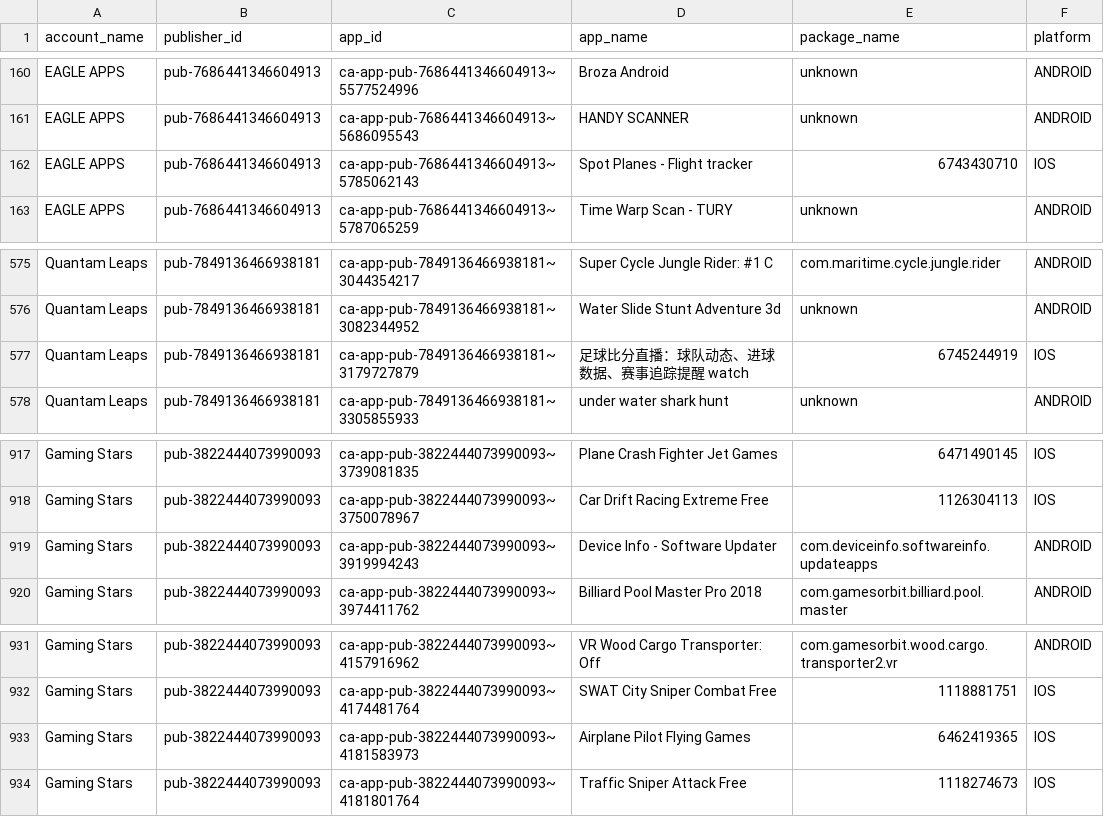
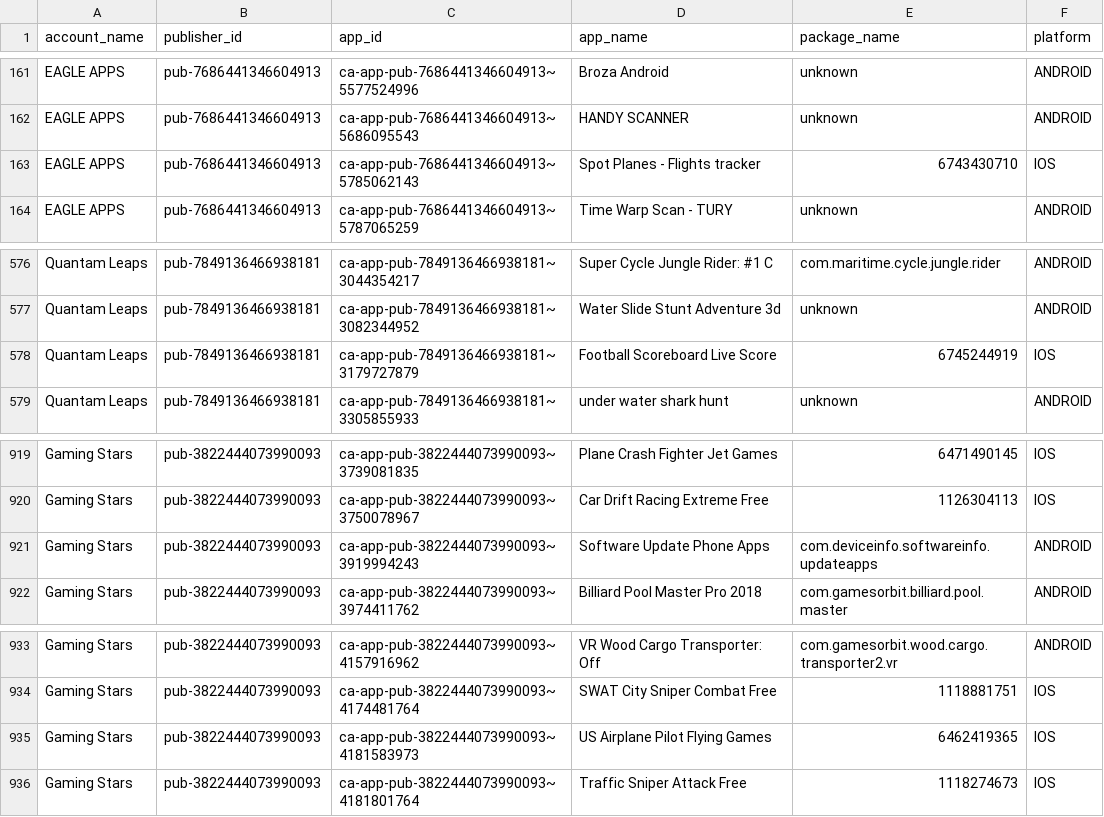
Before and after one commit to Automation2-admob/html-ads, a CSV file: admob_apps_list.csv, drawn as a sheet; only a part is shown, gaps mark what is left out; the diff covers the shown part only.

```diff
--- a/admob_apps_list.csv
+++ b/admob_apps_list.csv
@@ -161,3 +162,3 @@ EAGLE APPS,pub-7686441346604913,ca-app-pub-7686441346604913~5577524996,Broza And
 EAGLE APPS,pub-7686441346604913,ca-app-pub-7686441346604913~5686095543,HANDY SCANNER,unknown,ANDROID
-EAGLE APPS,pub-7686441346604913,ca-app-pub-7686441346604913~5785062143,Spot Planes - Flight tracker,6743430710,IOS
+EAGLE APPS,pub-7686441346604913,ca-app-pub-7686441346604913~5785062143,Spot Planes - Flights tracker,6743430710,IOS
 EAGLE APPS,pub-7686441346604913,ca-app-pub-7686441346604913~5787065259,Time Warp Scan - TURY,unknown,ANDROID
@@ -576,3 +577,3 @@ Quantam Leaps,pub-7849136466938181,ca-app-pub-7849136466938181~3044354217,Super
 Quantam Leaps,pub-7849136466938181,ca-app-pub-7849136466938181~3082344952,Water Slide Stunt Adventure 3d,unknown,ANDROID
-Quantam Leaps,pub-7849136466938181,ca-app-pub-7849136466938181~3179727879,足球比分直播：球队动态、进球数据、赛事追踪提醒 watch,6745244919,IOS
+Quantam Leaps,pub-7849136466938181,ca-app-pub-7849136466938181~3179727879,Football Scoreboard Live Score,6745244919,IOS
 Quantam Leaps,pub-7849136466938181,ca-app-pub-7849136466938181~3305855933,under water shark hunt,unknown,ANDROID
@@ -918,3 +920,3 @@ Gaming Stars,pub-3822444073990093,ca-app-pub-3822444073990093~3739081835,Plane C
 Gaming Stars,pub-3822444073990093,ca-app-pub-3822444073990093~3750078967,Car Drift Racing Extreme Free,1126304113,IOS
-Gaming Stars,pub-3822444073990093,ca-app-pub-3822444073990093~3919994243,Device Info - Software Updater,com.deviceinfo.softwareinfo.updateapps,ANDROID
+Gaming Stars,pub-3822444073990093,ca-app-pub-3822444073990093~3919994243,Software Update Phone Apps,com.deviceinfo.softwareinfo.updateapps,ANDROID
 Gaming Stars,pub-3822444073990093,ca-app-pub-3822444073990093~3974411762,Billiard Pool Master Pro 2018,com.gamesorbit.billiard.pool.master,ANDROID
@@ -932,3 +934,3 @@ Gaming Stars,pub-3822444073990093,ca-app-pub-3822444073990093~4157916962,VR Wood
 Gaming Stars,pub-3822444073990093,ca-app-pub-3822444073990093~4174481764,SWAT City Sniper Combat Free,1118881751,IOS
-Gaming Stars,pub-3822444073990093,ca-app-pub-3822444073990093~4181583973,Airplane Pilot Flying Games,6462419365,IOS
+Gaming Stars,pub-3822444073990093,ca-app-pub-3822444073990093~4181583973,US Airplane Pilot Flying Games,6462419365,IOS
 Gaming Stars,pub-3822444073990093,ca-app-pub-3822444073990093~4181801764,Traffic Sniper Attack Free,1118274673,IOS
```
Also changed, not shown: 2 added rows and 5 edited cells elsewhere in this file.
